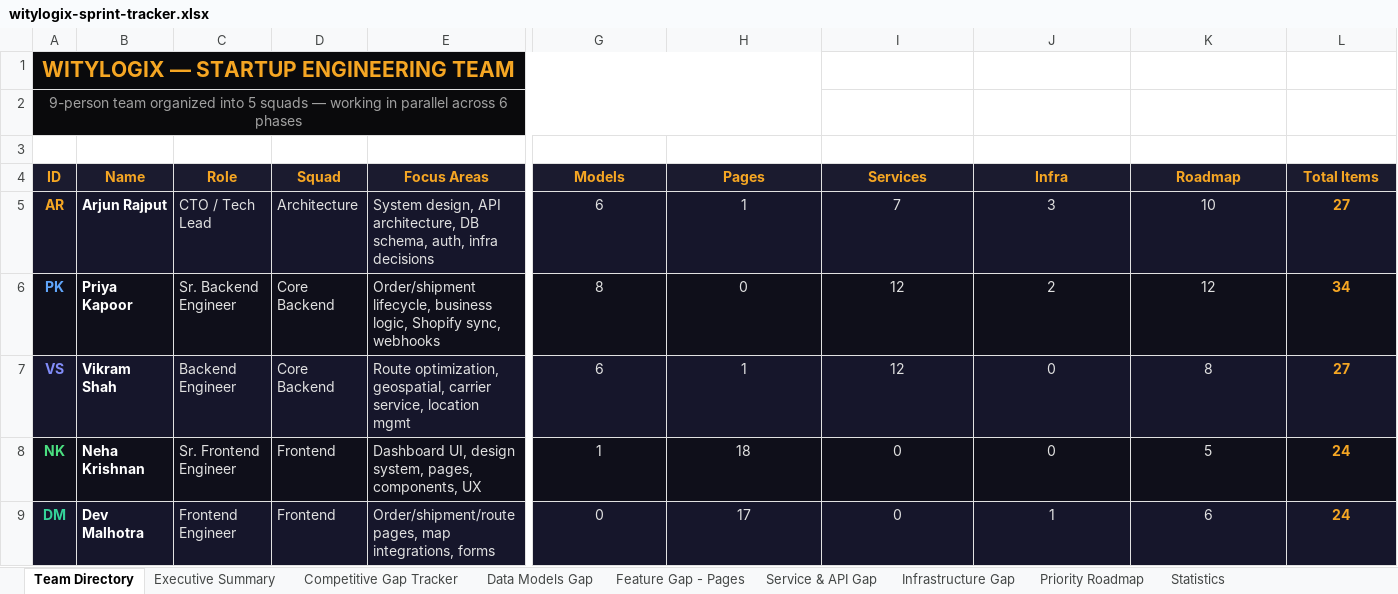
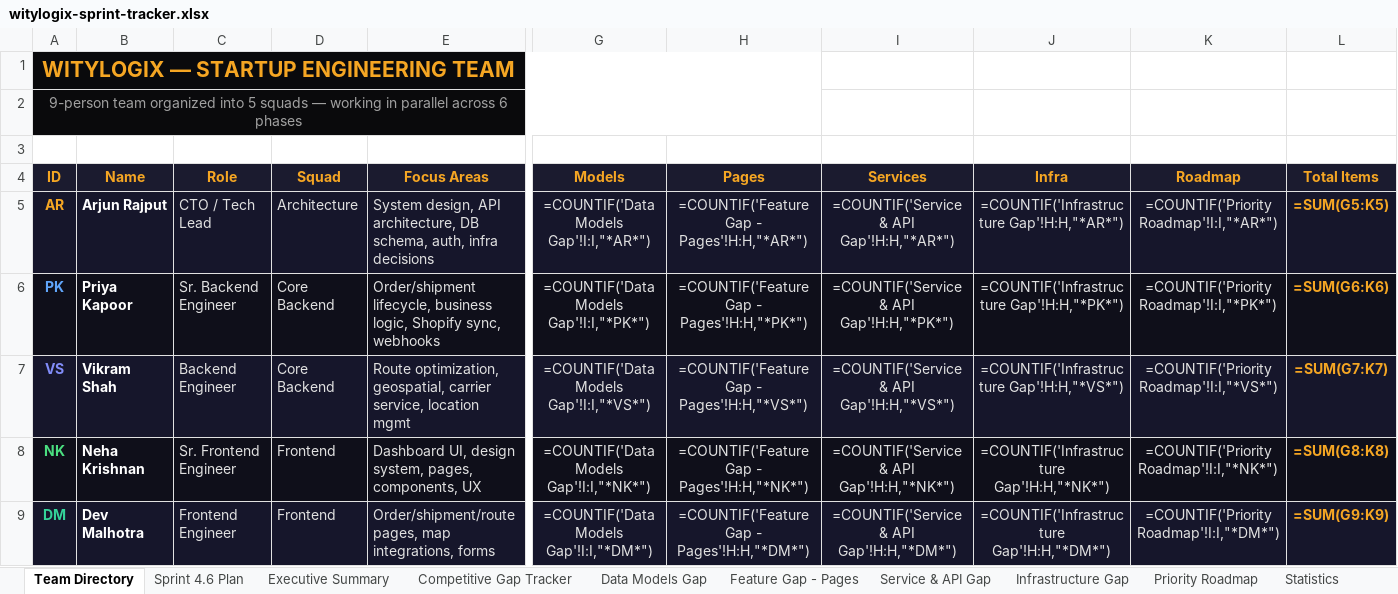
Before and after one commit to wityliti/witylogix, an Excel workbook: witylogix-sprint-tracker.xlsx, sheet Team Directory, drawn as a sheet; only a part is shown, gaps mark what is left out; values as stored, in another font and other column widths than the file's, no borders; formulas without a stored value are shown as written; the diff covers the shown part only; the diff names each change by its address in the sheet, - before the commit and + after, or states it on an @@ line.

```diff
--- a/witylogix-sprint-tracker.xlsx (sheet Team Directory)
+++ b/witylogix-sprint-tracker.xlsx (sheet Team Directory)
+sheet tab: Sprint 4.6 Plan
-B1:H2 fill: #0A0A0C
+B1:H2 fill: none
-G5 (Models): 6
+G5 (Models): =COUNTIF('Data Models Gap'!I:I,"*AR*")
-H5 (Pages): 1
+H5 (Pages): =COUNTIF('Feature Gap - Pages'!H:H,"*AR*")
-I5 (Services): 7
+I5 (Services): =COUNTIF('Service & API Gap'!H:H,"*AR*")
-J5 (Infra): 3
+J5 (Infra): =COUNTIF('Infrastructure Gap'!H:H,"*AR*")
-K5 (Roadmap): 10
+K5 (Roadmap): =COUNTIF('Priority Roadmap'!I:I,"*AR*")
-L5 (Total Items): 27
+L5 (Total Items): =SUM(G5:K5)
-G6 (Models): 8
+G6 (Models): =COUNTIF('Data Models Gap'!I:I,"*PK*")
-H6 (Pages): 0
+H6 (Pages): =COUNTIF('Feature Gap - Pages'!H:H,"*PK*")
-I6 (Services): 12
+I6 (Services): =COUNTIF('Service & API Gap'!H:H,"*PK*")
-J6 (Infra): 2
+J6 (Infra): =COUNTIF('Infrastructure Gap'!H:H,"*PK*")
-K6 (Roadmap): 12
+K6 (Roadmap): =COUNTIF('Priority Roadmap'!I:I,"*PK*")
-L6 (Total Items): 34
+L6 (Total Items): =SUM(G6:K6)
-G7 (Models): 6
+G7 (Models): =COUNTIF('Data Models Gap'!I:I,"*VS*")
-H7 (Pages): 1
+H7 (Pages): =COUNTIF('Feature Gap - Pages'!H:H,"*VS*")
-I7 (Services): 12
+I7 (Services): =COUNTIF('Service & API Gap'!H:H,"*VS*")
-J7 (Infra): 0
+J7 (Infra): =COUNTIF('Infrastructure Gap'!H:H,"*VS*")
-K7 (Roadmap): 8
+K7 (Roadmap): =COUNTIF('Priority Roadmap'!I:I,"*VS*")
-L7 (Total Items): 27
+L7 (Total Items): =SUM(G7:K7)
-G8 (Models): 1
+G8 (Models): =COUNTIF('Data Models Gap'!I:I,"*NK*")
-H8 (Pages): 18
+H8 (Pages): =COUNTIF('Feature Gap - Pages'!H:H,"*NK*")
-I8 (Services): 0
+I8 (Services): =COUNTIF('Service & API Gap'!H:H,"*NK*")
-J8 (Infra): 0
+J8 (Infra): =COUNTIF('Infrastructure Gap'!H:H,"*NK*")
-K8 (Roadmap): 5
+K8 (Roadmap): =COUNTIF('Priority Roadmap'!I:I,"*NK*")
-L8 (Total Items): 24
+L8 (Total Items): =SUM(G8:K8)
-G9 (Models): 0
+G9 (Models): =COUNTIF('Data Models Gap'!I:I,"*DM*")
-H9 (Pages): 17
+H9 (Pages): =COUNTIF('Feature Gap - Pages'!H:H,"*DM*")
-I9 (Services): 0
+I9 (Services): =COUNTIF('Service & API Gap'!H:H,"*DM*")
-J9 (Infra): 1
+J9 (Infra): =COUNTIF('Infrastructure Gap'!H:H,"*DM*")
-K9 (Roadmap): 6
+K9 (Roadmap): =COUNTIF('Priority Roadmap'!I:I,"*DM*")
-L9 (Total Items): 24
+L9 (Total Items): =SUM(G9:K9)
```
Also changed, not shown: 30 edited cells and cell formats elsewhere in this sheet, sheet Statistics, sheet Sprint 4.2 Plan, sheet Sprint 4.3 Plan, sheet Sprint 3.7 Plan, sheet Sprint 3.8 Plan, sheet Sprint 4.4 Plan, 3 more sheets, other sheet tabs, charts or pictures.
